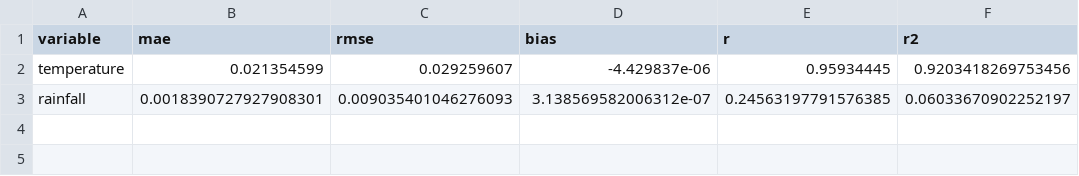
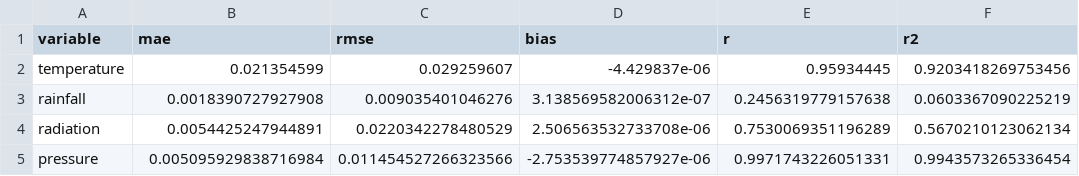
Before and after one commit to NortonRicardo/analysis-climate-, a CSV file: train/linear_regression/results/linear_regression_metrics.csv, drawn as a sheet.

Commit message:
Update linear regression evaluation to include pressure and radiation metrics: change base path in the evaluation script, add new metrics to the results CSV, and introduce model files for pressure and radiation.

```diff
--- a/train/linear_regression/results/linear_regression_metrics.csv
+++ b/train/linear_regression/results/linear_regression_metrics.csv
@@ -2,2 +2,4 @@ variable,mae,rmse,bias,r,r2
 temperature,0.021354599,0.029259607,-4.429837e-06,0.95934445,0.9203418269753456
-rainfall,0.0018390727927908301,0.009035401046276093,3.138569582006312e-07,0.24563197791576385,0.06033670902252197
+rainfall,0.0018390727927908,0.009035401046276,3.138569582006312e-07,0.2456319779157638,0.0603367090225219
+radiation,0.0054425247944891,0.0220342278480529,2.506563532733708e-06,0.7530069351196289,0.5670210123062134
+pressure,0.005095929838716984,0.011454527266323566,-2.753539774857927e-06,0.9971743226051331,0.9943573265336454
```
Also changed, not shown: 3 other files.
